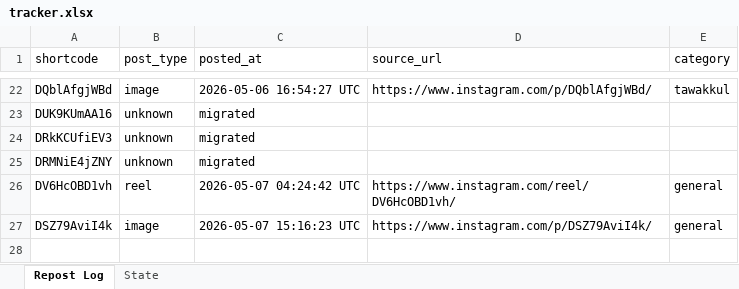
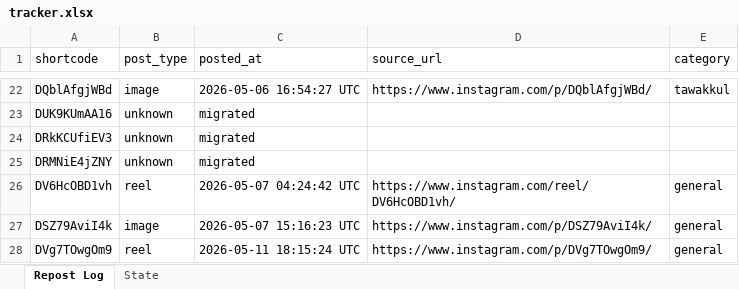
Before and after one commit to mahaboob9143/Insta-YT-Bot-TrueLove, an Excel workbook: data/tracker.xlsx, sheet Repost Log, drawn as a sheet; only a part is shown, gaps mark what is left out; values as stored, in another font and other column widths than the file's, no borders; the diff names each change by its address in the sheet, - before the commit and + after, or states it on an @@ line.

```diff
--- a/data/tracker.xlsx (sheet Repost Log)
+++ b/data/tracker.xlsx (sheet Repost Log)
+row 28: DVg7TOwgOm9 | reel | 2026-05-11 18:15:24 UTC | https://www.instagram.com/p/DVg7TOwgOm9/ | general
```
Also changed, not shown: sheet State.
